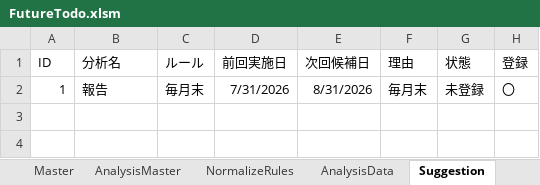
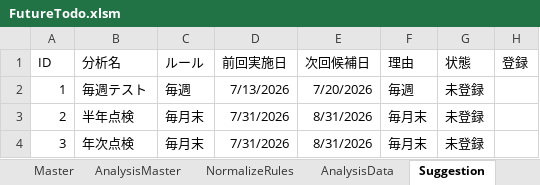
Before and after one commit to thiiiink/FutureTodo, an Excel workbook: release/FutureTodo.xlsm, sheet Suggestion, drawn as a sheet; values as stored, in another font and other column widths than the file's, no borders; table styles not drawn; addresses are those after the commit; the diff names each change by its address in the sheet, - before the commit and + after, or states it on an @@ line.

```diff
--- a/release/FutureTodo.xlsm (sheet Suggestion)
+++ b/release/FutureTodo.xlsm (sheet Suggestion)
+row 2: 1 | 毎週テスト | 毎週 | 7/13/2026 | 7/20/2026 | 毎週 | 未登録
-A3 (ID): 1
+A3 (ID): 2
-B3 (分析名): 報告
+B3 (分析名): 半年点検
-H3 (登録): 〇
+H3 (登録): (empty)
+row 4: 3 | 年次点検 | 毎月末 | 7/31/2026 | 8/31/2026 | 毎月末 | 未登録
```
Also changed, not shown: sheet History, sheet AnalysisData, sheet Main, 2 other files.
